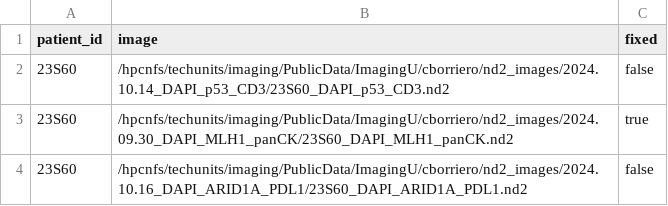
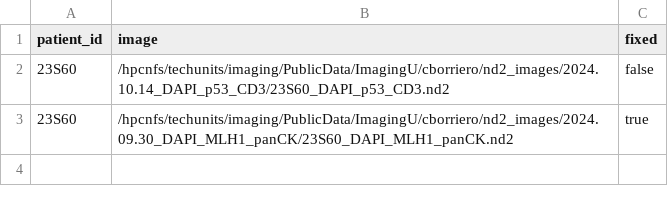
Before and after one commit to sceriff0/attend_image_analysis, a CSV file: samples_23S60.csv (was samples_19S7.csv), drawn as a sheet; the diff names each change by its address in the sheet, - before the commit and + after, or states it on an @@ line.

```diff
--- a/samples_19S7.csv
+++ b/samples_23S60.csv
-row 4: 23S60 | /hpcnfs/techunits/imaging/PublicData/ImagingU/cborriero/nd2_images/2024.10.16_DAPI_ARID1A_PDL1/23S60_DAPI_ARID1A_PDL1.nd2 | false
```
Also changed, not shown: 14 other files.
